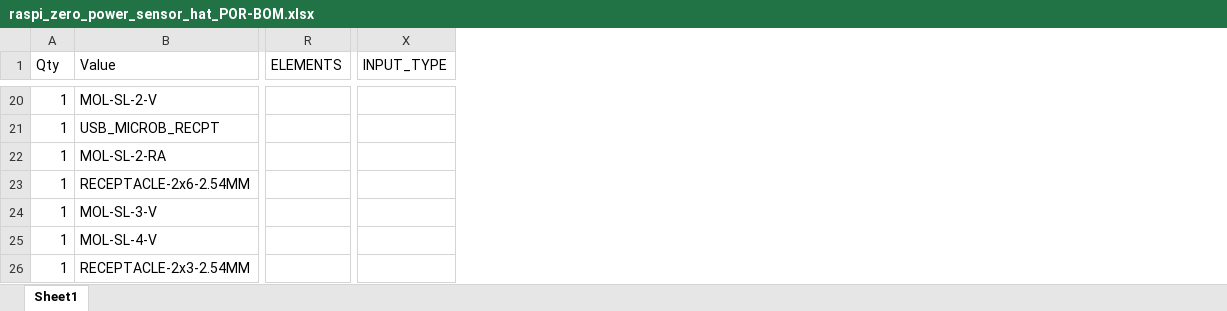
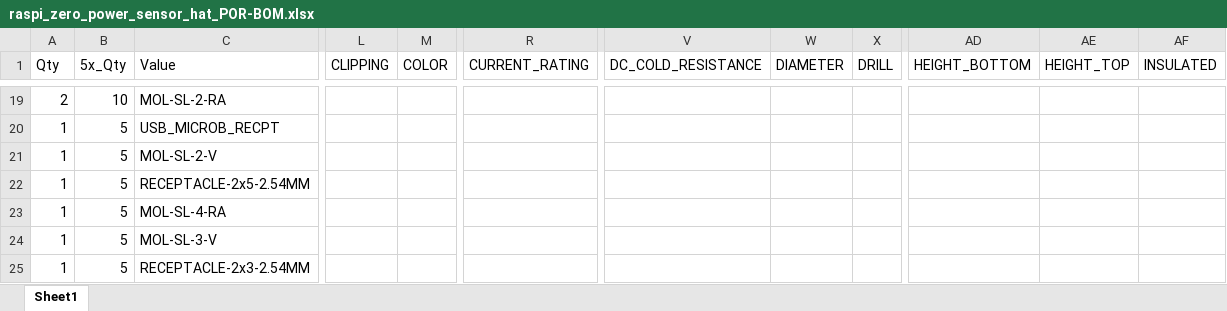
Before and after one commit to TightSquad/HABIP-HW, an Excel workbook: eagle/projects/raspi_zero_power_sensor_hat/raspi_zero_power_sensor_hat_POR-BOM.xlsx, sheet Sheet1, drawn as a sheet; only a part is shown, gaps mark what is left out; values as stored, in another font and other column widths than the file's, no borders; removed rows and columns are numbered as before the commit, all else as after; rows hold the shown columns only; the diff covers the shown part only; the diff names each change by its address in the sheet, - before the commit and + after, or states it on an @@ line.

```diff
--- a/eagle/projects/raspi_zero_power_sensor_hat/raspi_zero_power_sensor_hat_POR-BOM.xlsx (sheet Sheet1)
+++ b/eagle/projects/raspi_zero_power_sensor_hat/raspi_zero_power_sensor_hat_POR-BOM.xlsx (sheet Sheet1)
+column B (5x_Qty), rows 19-22: 10 | 5 | 5 | 5; rows 24-25: 5 | 5
+column L (CLIPPING), empty
+column M (COLOR), empty
+column R (CURRENT_RATING), empty
-column R (ELEMENTS), empty
+column V (DC_COLD_RESISTANCE), empty
+column W (DIAMETER), empty
+column X (DRILL), empty
-column X (INPUT_TYPE), empty
+column AD (HEIGHT_BOTTOM), empty
+column AE (HEIGHT_TOP), empty
+column AF (INSULATED), empty
-A19 (Qty): 1
+A19 (Qty): 2
-C19 (Value): MOL-SL-2-V
+C19 (Value): MOL-SL-2-RA
-C21 (Value): MOL-SL-2-RA
+C21 (Value): MOL-SL-2-V
-C22 (Value): RECEPTACLE-2x6-2.54MM
+C22 (Value): RECEPTACLE-2x5-2.54MM
+row 23: 1 | 5 | MOL-SL-4-RA
-row 25: 1 | MOL-SL-4-V
```
Also changed, not shown: 9 added rows, 14 removed rows, 9 added columns, 3 removed columns and 89 edited cells elsewhere in this sheet, 7 other files.
